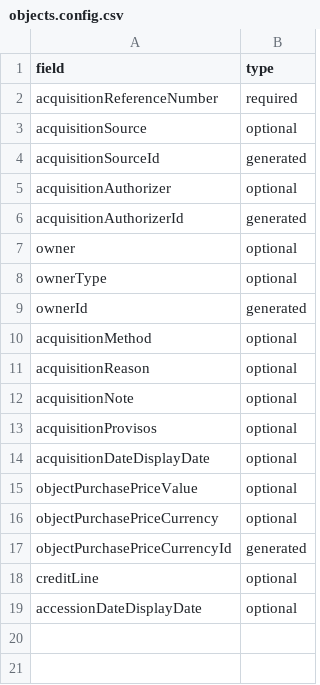
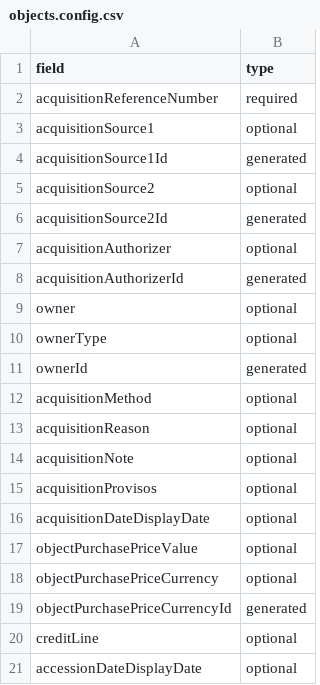
Before and after one commit to collectionspace/csible, a CSV file: templates/collectionspace/acquisitions/objects.config.csv, drawn as a sheet.

Commit message:
Add a second acquisition source to ref acq template

```diff
--- a/templates/collectionspace/acquisitions/objects.config.csv
+++ b/templates/collectionspace/acquisitions/objects.config.csv
@@ -2,4 +2,6 @@ field,type
 acquisitionReferenceNumber,required
-acquisitionSource,optional
-acquisitionSourceId,generated
+acquisitionSource1,optional
+acquisitionSource1Id,generated
+acquisitionSource2,optional
+acquisitionSource2Id,generated
 acquisitionAuthorizer,optional
```
Also changed, not shown: templates/collectionspace/acquisitions/objects.example.csv, 2 other files.
